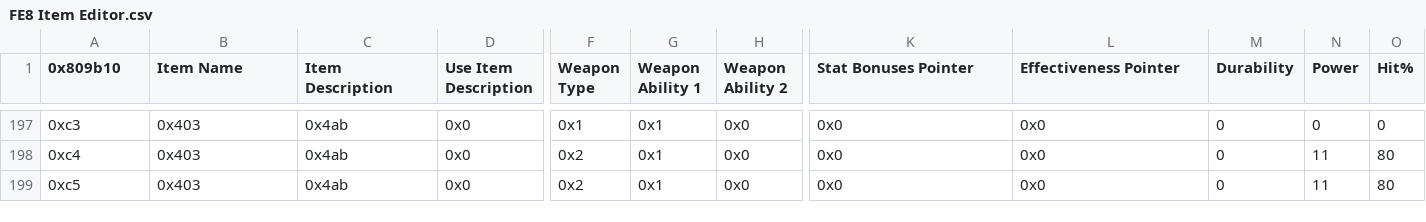
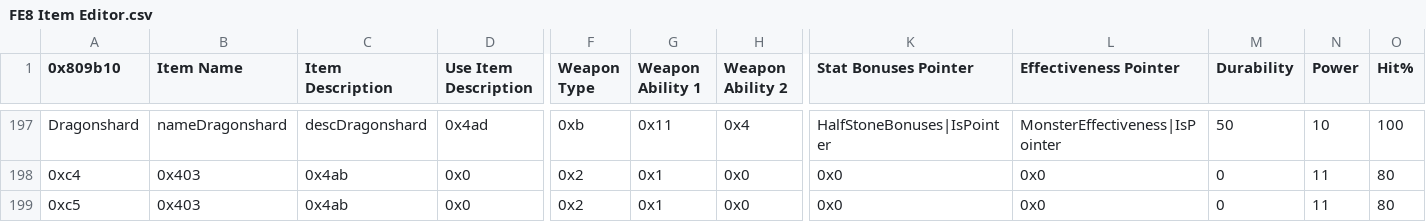
Before and after one commit to FireEmblemUniverse/VBA-Blitz-Tendency, a CSV file: Tables/FE8 Nightmare modules/Item editors/FE8 Item Editor.csv, drawn as a sheet; only a part is shown, gaps mark what is left out; the diff covers the shown part only; the diff names each change by its address in the sheet, - before the commit and + after, or states it on an @@ line.

```diff
--- a/Tables/FE8 Nightmare modules/Item editors/FE8 Item Editor.csv
+++ b/Tables/FE8 Nightmare modules/Item editors/FE8 Item Editor.csv
-A197 (0x809b10): 0xc3
+A197 (0x809b10): Dragonshard
-B197 (Item Name): 0x403
+B197 (Item Name): nameDragonshard
-C197 (Item Description): 0x4ab
+C197 (Item Description): descDragonshard
-D197 (Use Item Description): 0x0
+D197 (Use Item Description): 0x4ad
-F197 (Weapon Type): 0x1
+F197 (Weapon Type): 0xb
-G197 (Weapon Ability 1): 0x1
+G197 (Weapon Ability 1): 0x11
-H197 (Weapon Ability 2): 0x0
+H197 (Weapon Ability 2): 0x4
-K197 (Stat Bonuses Pointer): 0x0
+K197 (Stat Bonuses Pointer): HalfStoneBonuses|IsPointer
-L197 (Effectiveness Pointer): 0x0
+L197 (Effectiveness Pointer): MonsterEffectiveness|IsPointer
-M197 (Durability): 0
+M197 (Durability): 50
-N197 (Power): 0
+N197 (Power): 10
-O197 (Hit%): 0
+O197 (Hit%): 100
```
Also changed, not shown: 3 added rows, 3 removed rows and 16 edited cells elsewhere in this file, Tables/FE8 Nightmare modules/Class & Character editors/FE8 Character Editor.csv, Tables/FE8 Nightmare modules/FE8 Personal Skill Editor.csv, 15 other files.
